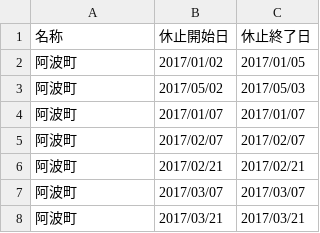
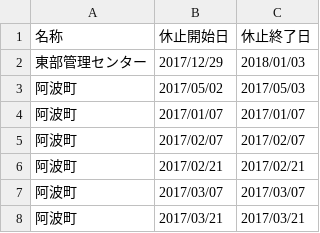
Before and after one commit to tokushima5374/awashi, a CSV file: data/center.csv, drawn as a sheet; only a part is shown.

Commit message:
Update center.csv

```diff
--- a/data/center.csv
+++ b/data/center.csv
@@ -1,3 +1,3 @@
 名称,休止開始日,休止終了日
-阿波町,2017/01/02,2017/01/05
+東部管理センター,2017/12/29,2018/01/03
 阿波町,2017/05/02,2017/05/03
```
